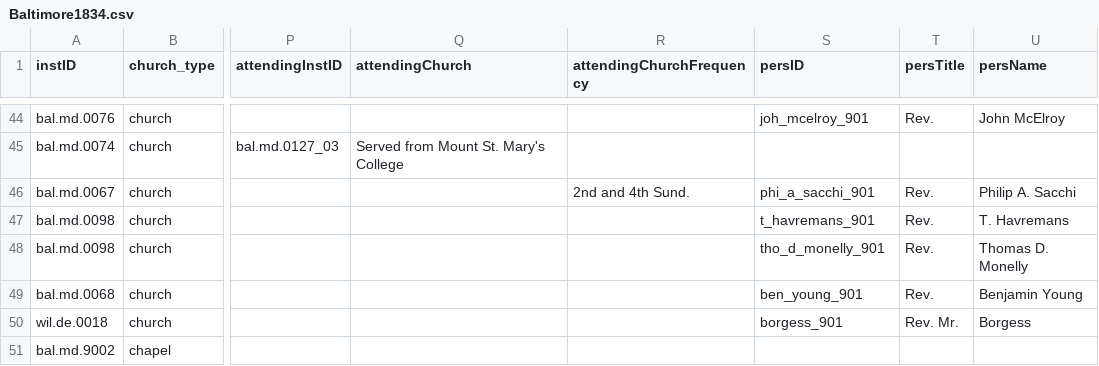
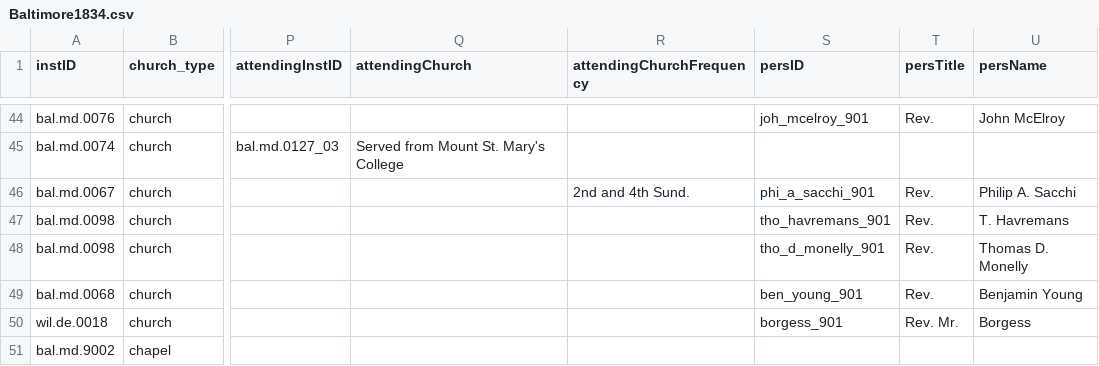
Before and after one commit to YuchenX063/Almanacs-Preprocess, a CSV file: processed/Baltimore1834.csv, drawn as a sheet; only a part is shown, gaps mark what is left out; the diff covers the shown part only; the diff names each change by its address in the sheet, - before the commit and + after, or states it on an @@ line.

```diff
--- a/processed/Baltimore1834.csv
+++ b/processed/Baltimore1834.csv
-S47 (persID): t_havremans_901
+S47 (persID): tho_havremans_901
```
Also changed, not shown: 7 edited cells elsewhere in this file, processed/Chicago1866.csv, 2 other files.
